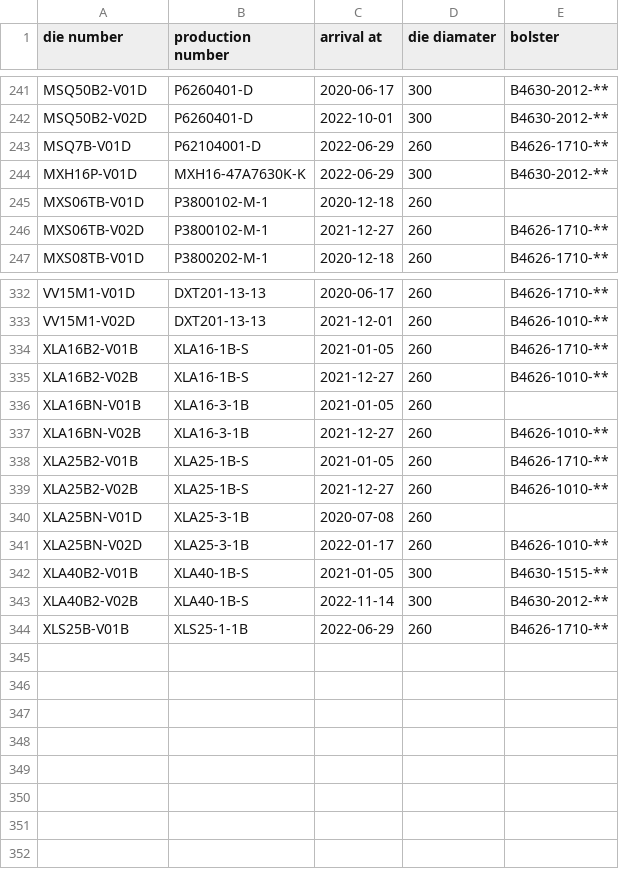
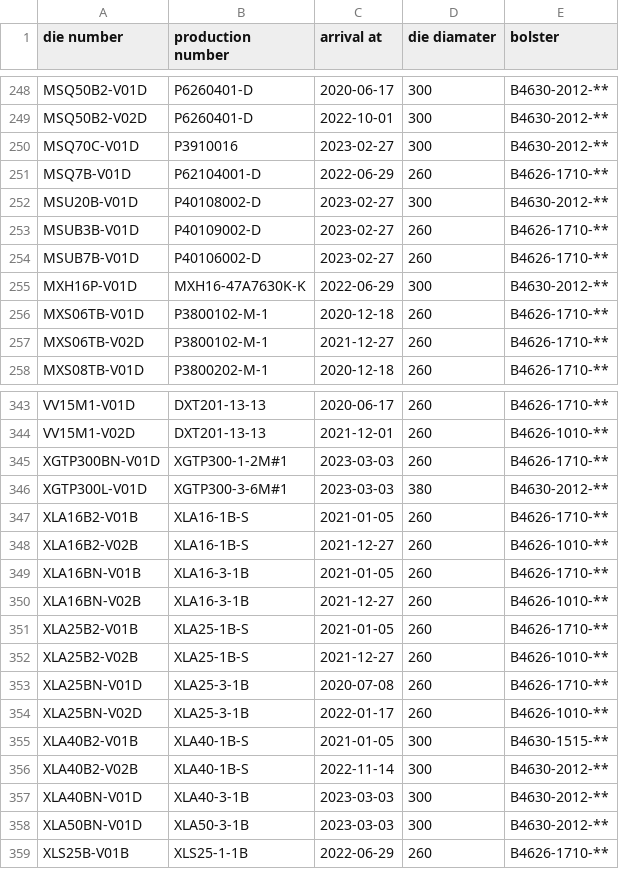
Before and after one commit to MVC0712/exd11, a CSV file: download/DieData.csv, drawn as a sheet; only a part is shown, gaps mark what is left out; the diff covers the shown part only.

```diff
--- a/download/DieData.csv
+++ b/download/DieData.csv
@@ -242,5 +249,9 @@ MSQ50B2-V01D,P6260401-D,2020-06-17,300,B4630-2012-**
 MSQ50B2-V02D,P6260401-D,2022-10-01,300,B4630-2012-**
+MSQ70C-V01D,P3910016,2023-02-27,300,B4630-2012-**
 MSQ7B-V01D,P62104001-D,2022-06-29,260,B4626-1710-**
+MSU20B-V01D,P40108002-D,2023-02-27,300,B4630-2012-**
+MSUB3B-V01D,P40109002-D,2023-02-27,260,B4626-1710-**
+MSUB7B-V01D,P40106002-D,2023-02-27,260,B4626-1710-**
 MXH16P-V01D,MXH16-47A7630K-K,2022-06-29,300,B4630-2012-**
-MXS06TB-V01D,P3800102-M-1,2020-12-18,260,
+MXS06TB-V01D,P3800102-M-1,2020-12-18,260,B4626-1710-**
 MXS06TB-V02D,P3800102-M-1,2021-12-27,260,B4626-1710-**
@@ -333,5 +344,7 @@ VV15M1-V01D,DXT201-13-13,2020-06-17,260,B4626-1710-**
 VV15M1-V02D,DXT201-13-13,2021-12-01,260,B4626-1010-**
+XGTP300BN-V01D,XGTP300-1-2M#1,2023-03-03,260,B4626-1710-**
+XGTP300L-V01D,XGTP300-3-6M#1,2023-03-03,380,B4630-2012-**
 XLA16B2-V01B,XLA16-1B-S,2021-01-05,260,B4626-1710-**
 XLA16B2-V02B,XLA16-1B-S,2021-12-27,260,B4626-1010-**
-XLA16BN-V01B,XLA16-3-1B,2021-01-05,260,
+XLA16BN-V01B,XLA16-3-1B,2021-01-05,260,B4626-1710-**
 XLA16BN-V02B,XLA16-3-1B,2021-12-27,260,B4626-1010-**
@@ -339,3 +352,3 @@ XLA25B2-V01B,XLA25-1B-S,2021-01-05,260,B4626-1710-**
 XLA25B2-V02B,XLA25-1B-S,2021-12-27,260,B4626-1010-**
-XLA25BN-V01D,XLA25-3-1B,2020-07-08,260,
+XLA25BN-V01D,XLA25-3-1B,2020-07-08,260,B4626-1710-**
 XLA25BN-V02D,XLA25-3-1B,2022-01-17,260,B4626-1010-**
@@ -343,2 +356,4 @@ XLA40B2-V01B,XLA40-1B-S,2021-01-05,300,B4630-1515-**
 XLA40B2-V02B,XLA40-1B-S,2022-11-14,300,B4630-2012-**
+XLA40BN-V01D,XLA40-3-1B,2023-03-03,300,B4630-2012-**
+XLA50BN-V01D,XLA50-3-1B,2023-03-03,300,B4630-2012-**
 XLS25B-V01B,XLS25-1-1B,2022-06-29,260,B4626-1710-**
```
Also changed, not shown: 7 added rows and 4 edited cells elsewhere in this file, download/quality-summmary_table__download.csv, 3 other files.
